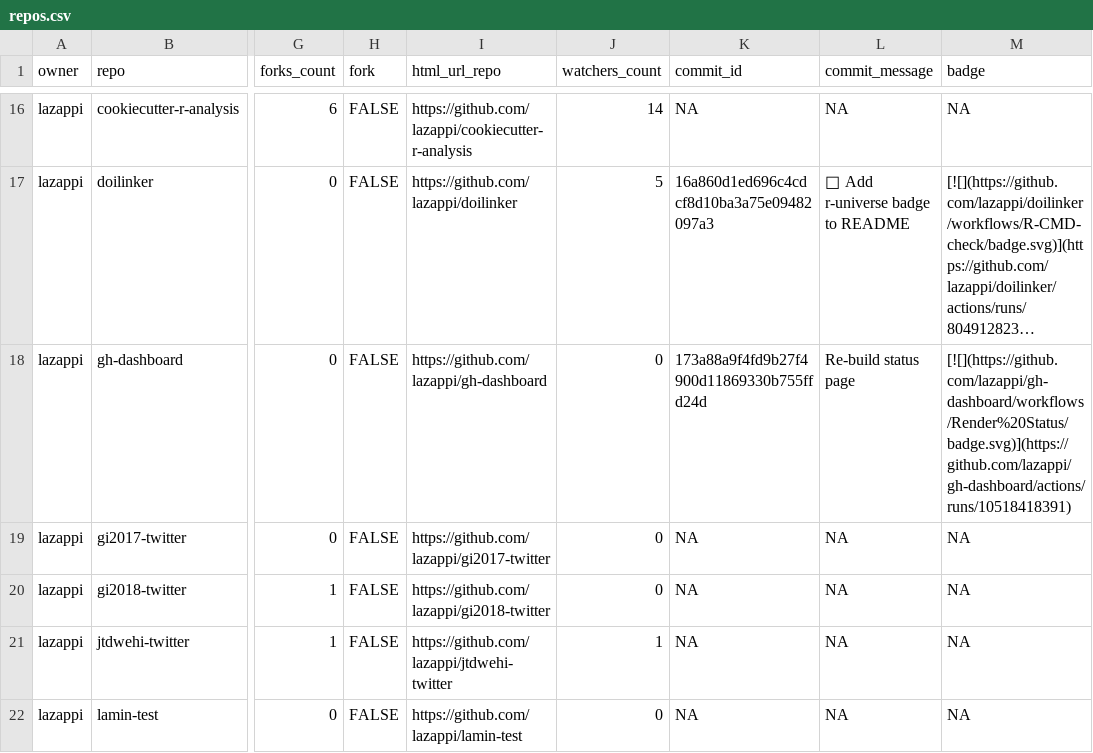
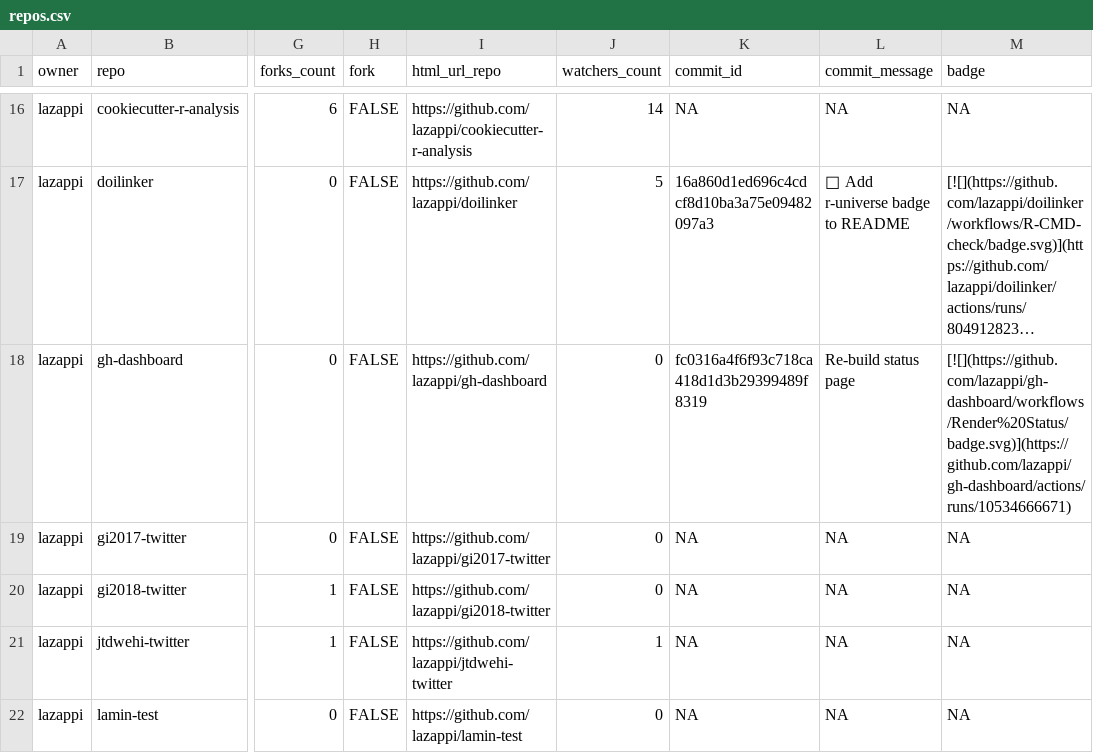
Before and after one commit to lazappi/gh-dashboard, a CSV file: repos.csv, drawn as a sheet; only a part is shown, gaps mark what is left out; long unchanged cells end in …; the diff covers the shown part only; the diff names each change by its address in the sheet, - before the commit and + after, or states it on an @@ line.

```diff
--- a/repos.csv
+++ b/repos.csv
-K18 (commit_id): 173a88a9f4fd9b27f4900d11869330b755ffd24d
+K18 (commit_id): fc0316a4f6f93c718ca418d1d3b29399489f8319
-M18 (badge): [![](https://github.com/lazappi/gh-dashboard/workflows/Render%20Status/badge.svg)](https://github.com/lazappi/gh-dashboard/actions/runs/10518418391)
+M18 (badge): [![](https://github.com/lazappi/gh-dashboard/workflows/Render%20Status/badge.svg)](https://github.com/lazappi/gh-dashboard/actions/runs/10534666671)
```
Also changed, not shown: 5 edited cells elsewhere in this file, 1 other file.
